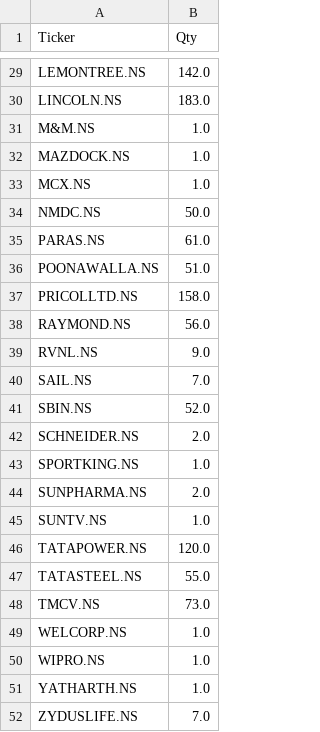
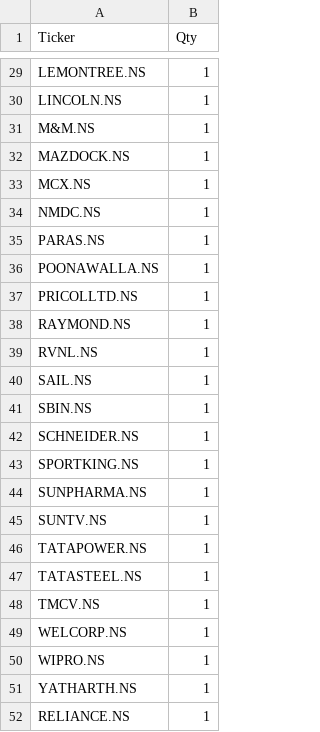
Before and after one commit to mrtdrawings-hash/Stock_Tracker, a CSV file: portfolio_data.csv, drawn as a sheet; only a part is shown, gaps mark what is left out; removed rows and columns are numbered as before the commit, all else as after; the diff covers the shown part only; the diff names each change by its address in the sheet, - before the commit and + after, or states it on an @@ line.

```diff
--- a/portfolio_data.csv
+++ b/portfolio_data.csv
-B29 (Qty): 142.0
+B29 (Qty): 1
-B30 (Qty): 183.0
+B30 (Qty): 1
-B31:B33 (Qty): 1.0
+B31:B33 (Qty): 1
-B34 (Qty): 50.0
+B34 (Qty): 1
-B35 (Qty): 61.0
+B35 (Qty): 1
-B36 (Qty): 51.0
+B36 (Qty): 1
-B37 (Qty): 158.0
+B37 (Qty): 1
-B38 (Qty): 56.0
+B38 (Qty): 1
-B39 (Qty): 9.0
+B39 (Qty): 1
-B40 (Qty): 7.0
+B40 (Qty): 1
-B41 (Qty): 52.0
+B41 (Qty): 1
-B42 (Qty): 2.0
+B42 (Qty): 1
-B43 (Qty): 1.0
+B43 (Qty): 1
-B44 (Qty): 2.0
+B44 (Qty): 1
-B45 (Qty): 1.0
+B45 (Qty): 1
-B46 (Qty): 120.0
+B46 (Qty): 1
-B47 (Qty): 55.0
+B47 (Qty): 1
-B48 (Qty): 73.0
+B48 (Qty): 1
-B49:B51 (Qty): 1.0
+B49:B51 (Qty): 1
-row 52: ZYDUSLIFE.NS | 7.0
+row 52: RELIANCE.NS | 1
```
Also changed, not shown: 27 edited cells elsewhere in this file, 1 other file.
